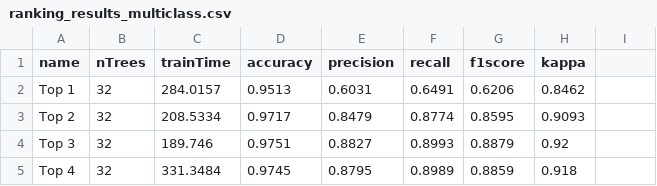
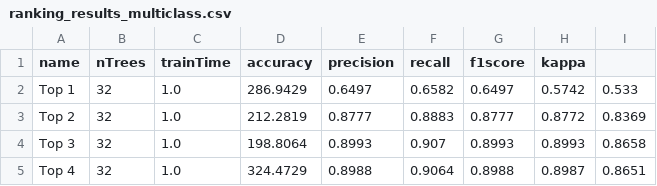
Before and after one commit to andrematte/dam-segmentation, a CSV file: experiments/random_forests/2-feature-ranking/ranking_results_multiclass.csv, drawn as a sheet; only a part is shown; the diff covers the shown part only.

```diff
--- a/experiments/random_forests/2-feature-ranking/ranking_results_multiclass.csv
+++ b/experiments/random_forests/2-feature-ranking/ranking_results_multiclass.csv
@@ -1,5 +1,5 @@
 name,nTrees,trainTime,accuracy,precision,recall,f1score,kappa
-Top 1,32,284.0157,0.9513,0.6031,0.6491,0.6206,0.8462
-Top 2,32,208.5334,0.9717,0.8479,0.8774,0.8595,0.9093
-Top 3,32,189.746,0.9751,0.8827,0.8993,0.8879,0.92
-Top 4,32,331.3484,0.9745,0.8795,0.8989,0.8859,0.918
+Top 1,32,1.0,286.9429,0.6497,0.6582,0.6497,0.5742,0.533
+Top 2,32,1.0,212.2819,0.8777,0.8883,0.8777,0.8772,0.8369
+Top 3,32,1.0,198.8064,0.8993,0.907,0.8993,0.8993,0.8658
+Top 4,32,1.0,324.4729,0.8988,0.9064,0.8988,0.8987,0.8651
```
Also changed, not shown: 84 edited cells elsewhere in this file, experiments/random_forests/1-subsets/subsets_results_binary.csv, experiments/random_forests/1-subsets/subsets_results_multiclass.csv, 5 other files.
